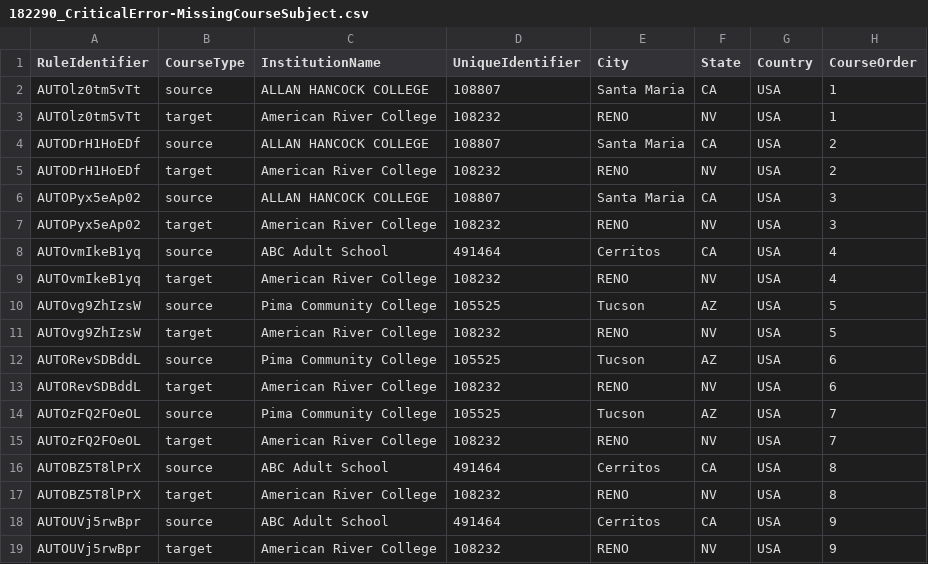
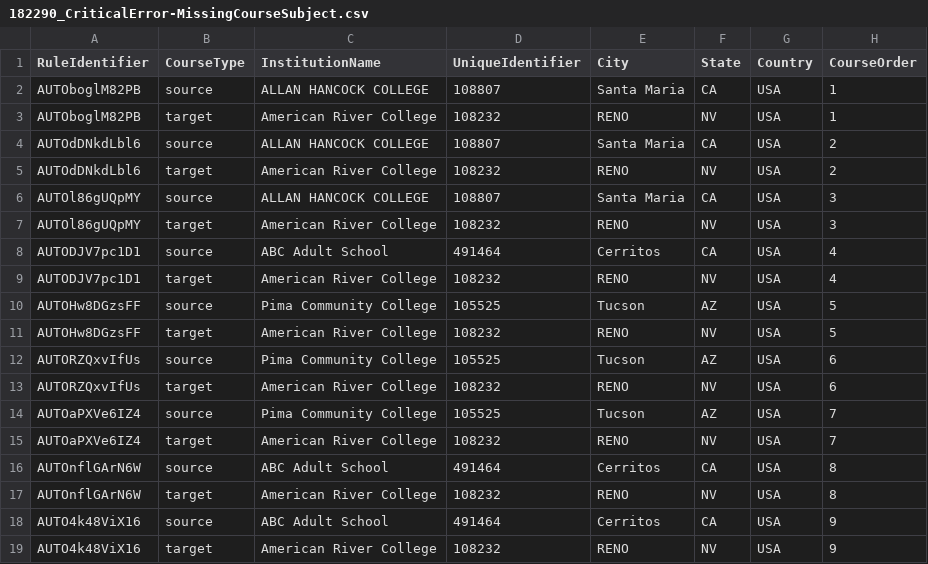
Before and after one commit to danielfernandes202/playwright_migration, a CSV file: test_data/uploadRules/182290_CriticalError-MissingCourseSubject.csv, drawn as a sheet; only a part is shown; the diff names each change by its address in the sheet, - before the commit and + after, or states it on an @@ line.

```diff
--- a/test_data/uploadRules/182290_CriticalError-MissingCourseSubject.csv
+++ b/test_data/uploadRules/182290_CriticalError-MissingCourseSubject.csv
-A2:A3 (RuleIdentifier): AUTOlz0tm5vTt
+A2:A3 (RuleIdentifier): AUTOboglM82PB
-A4:A5 (RuleIdentifier): AUTODrH1HoEDf
+A4:A5 (RuleIdentifier): AUTOdDNkdLbl6
-A6:A7 (RuleIdentifier): AUTOPyx5eAp02
+A6:A7 (RuleIdentifier): AUTOl86gUQpMY
-A8:A9 (RuleIdentifier): AUTOvmIkeB1yq
+A8:A9 (RuleIdentifier): AUTODJV7pc1D1
-A10:A11 (RuleIdentifier): AUTOvg9ZhIzsW
+A10:A11 (RuleIdentifier): AUTOHw8DGzsFF
-A12:A13 (RuleIdentifier): AUTORevSDBddL
+A12:A13 (RuleIdentifier): AUTORZQxvIfUs
-A14:A15 (RuleIdentifier): AUTOzFQ2FOeOL
+A14:A15 (RuleIdentifier): AUTOaPXVe6IZ4
-A16:A17 (RuleIdentifier): AUTOBZ5T8lPrX
+A16:A17 (RuleIdentifier): AUTOnflGArN6W
-A18:A19 (RuleIdentifier): AUTOUVj5rwBpr
+A18:A19 (RuleIdentifier): AUTO4k48ViX16
```
Also changed, not shown: test_data/uploadRules/182290_CritcalError-InvalidInstitutionId.csv, test_data/uploadRules/182290_FileWithNoError.csv, 16 other files.
